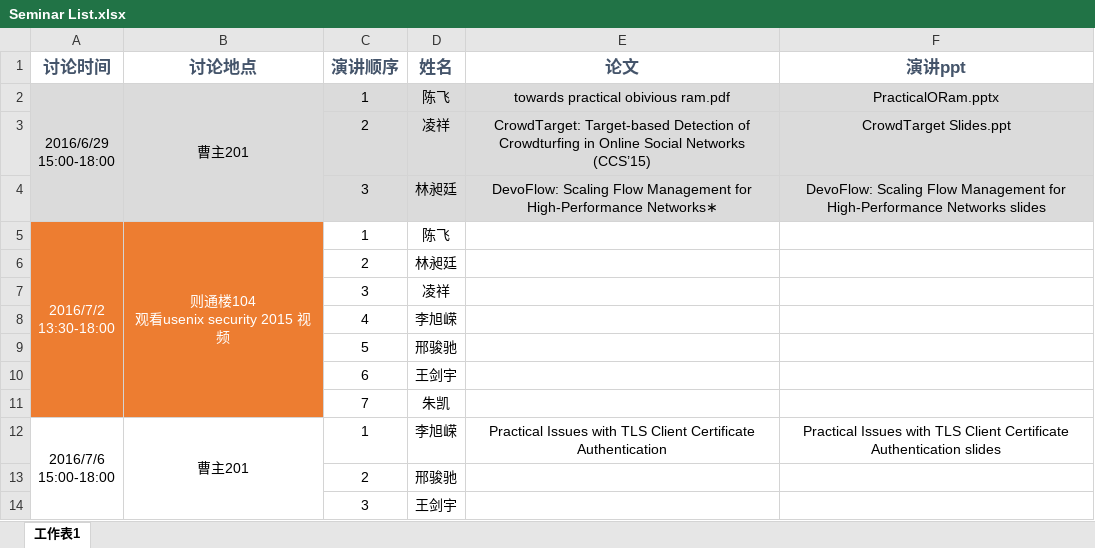
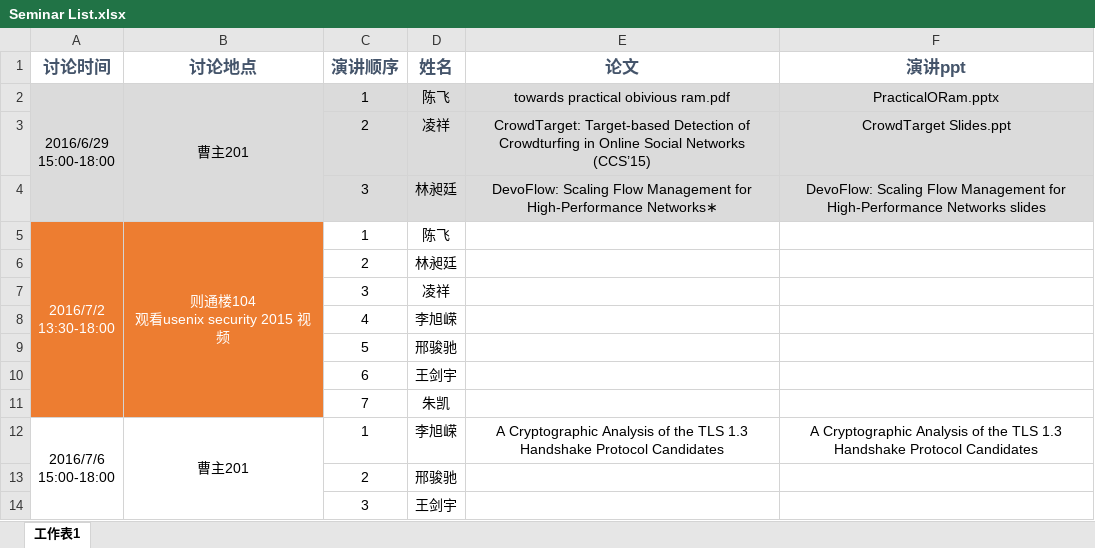
Before and after one commit to Shouling/SANDP, an Excel workbook: Seminar List.xlsx, sheet 工作表1, drawn as a sheet; values as stored, in another font and other column widths than the file's, no borders; the diff names each change by its address in the sheet, - before the commit and + after, or states it on an @@ line.

Commit message:
update report

```diff
--- a/Seminar List.xlsx (sheet 工作表1)
+++ b/Seminar List.xlsx (sheet 工作表1)
-E12 (论文): Practical Issues with TLS Client Certificate Authentication
+E12 (论文): A Cryptographic Analysis of the TLS 1.3 Handshake Protocol Candidates
-F12 (演讲ppt): Practical Issues with TLS Client Certificate Authentication slides
+F12 (演讲ppt): A Cryptographic Analysis of the TLS 1.3 Handshake Protocol Candidates
```
